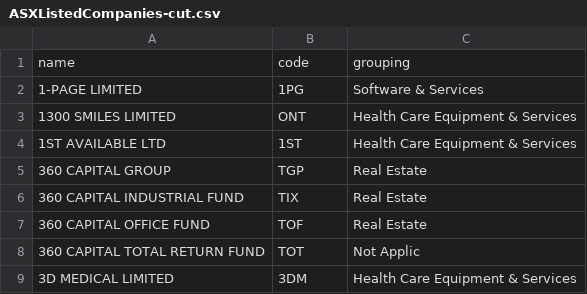
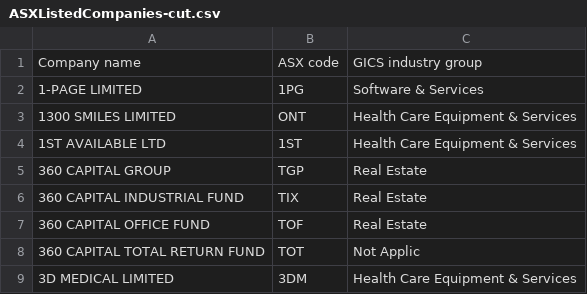
Before and after one commit to vertigotechnology/datum-tree, a CSV file: demo/data/ASXListedCompanies-cut.csv, drawn as a sheet; removed rows and columns are numbered as before the commit, all else as after; the diff names each change by its address in the sheet, - before the commit and + after, or states it on an @@ line.

Commit message:
script: add parsing of lists to get rename working

```diff
--- a/demo/data/ASXListedCompanies-cut.csv
+++ b/demo/data/ASXListedCompanies-cut.csv
-row 1: name | code | grouping
+row 1: Company name | ASX code | GICS industry group
```
Also changed, not shown: 6 other files.
